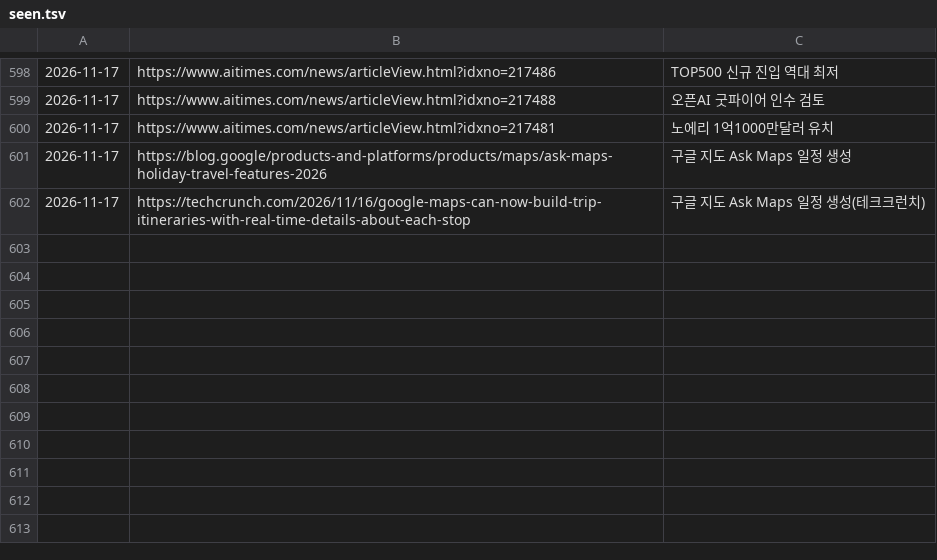
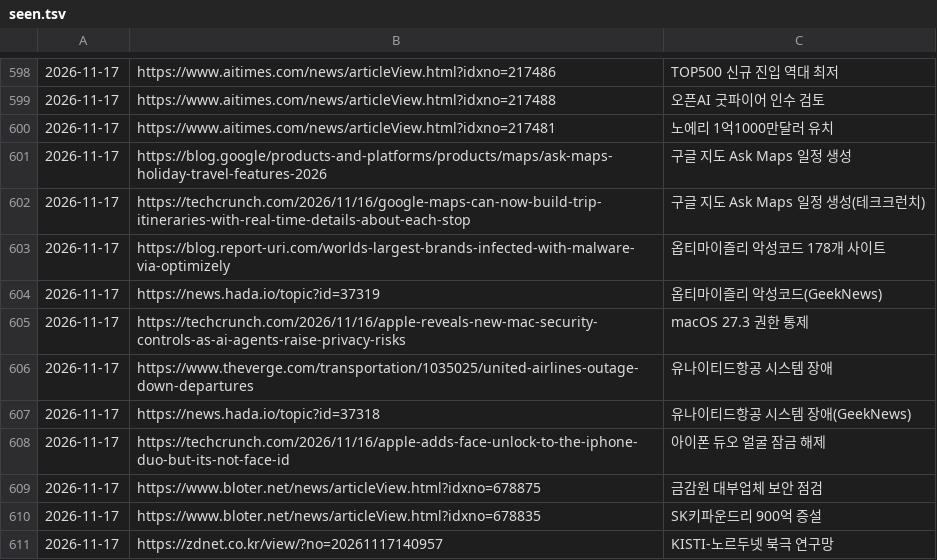
Before and after one commit to Jaesung-kim/it-news, a TSV file: data/seen.tsv, drawn as a sheet; only a part is shown, gaps mark what is left out.

```diff
--- a/data/seen.tsv
+++ b/data/seen.tsv
@@ -602 +602,10 @@
 2026-11-17	https://techcrunch.com/2026/11/16/google-maps-can-now-build-trip-itineraries-with-real-time-details-about-each-stop	구글 지도 Ask Maps 일정 생성(테크크런치)
+2026-11-17	https://blog.report-uri.com/worlds-largest-brands-infected-with-malware-via-optimizely	옵티마이즐리 악성코드 178개 사이트
+2026-11-17	https://news.hada.io/topic?id=37319	옵티마이즐리 악성코드(GeekNews)
+2026-11-17	https://techcrunch.com/2026/11/16/apple-reveals-new-mac-security-controls-as-ai-agents-raise-privacy-risks	macOS 27.3 권한 통제
+2026-11-17	https://www.theverge.com/transportation/1035025/united-airlines-outage-down-departures	유나이티드항공 시스템 장애
+2026-11-17	https://news.hada.io/topic?id=37318	유나이티드항공 시스템 장애(GeekNews)
+2026-11-17	https://techcrunch.com/2026/11/16/apple-adds-face-unlock-to-the-iphone-duo-but-its-not-face-id	아이폰 듀오 얼굴 잠금 해제
+2026-11-17	https://www.bloter.net/news/articleView.html?idxno=678875	금감원 대부업체 보안 점검
+2026-11-17	https://www.bloter.net/news/articleView.html?idxno=678835	SK키파운드리 900억 증설
+2026-11-17	https://zdnet.co.kr/view/?no=20261117140957	KISTI-노르두넷 북극 연구망
```
Also changed, not shown: 8 other files.
